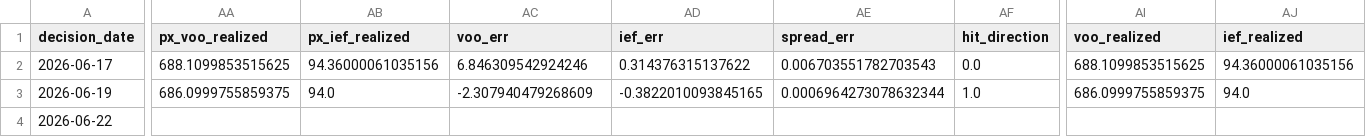
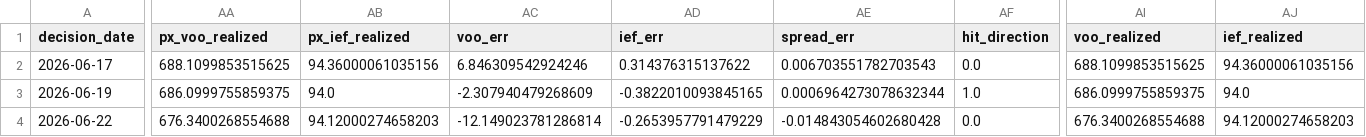
Before and after one commit to salemmorelli1/Price-Call, a CSV file: artifacts_part3/prediction_log.csv, drawn as a sheet; only a part is shown, gaps mark what is left out; the diff covers the shown part only; the diff names each change by its address in the sheet, - before the commit and + after, or states it on an @@ line.

```diff
--- a/artifacts_part3/prediction_log.csv
+++ b/artifacts_part3/prediction_log.csv
-AA4 (px_voo_realized): (empty)
+AA4 (px_voo_realized): 676.3400268554688
-AB4 (px_ief_realized): (empty)
+AB4 (px_ief_realized): 94.12000274658203
-AC4 (voo_err): (empty)
+AC4 (voo_err): -12.149023781286814
-AD4 (ief_err): (empty)
+AD4 (ief_err): -0.2653957791479229
-AE4 (spread_err): (empty)
+AE4 (spread_err): -0.014843054602680428
-AF4 (hit_direction): (empty)
+AF4 (hit_direction): 0.0
-AI4 (voo_realized): (empty)
+AI4 (voo_realized): 676.3400268554688
-AJ4 (ief_realized): (empty)
+AJ4 (ief_realized): 94.12000274658203
```
Also changed, not shown: 5 edited cells elsewhere in this file, 1 other file.
